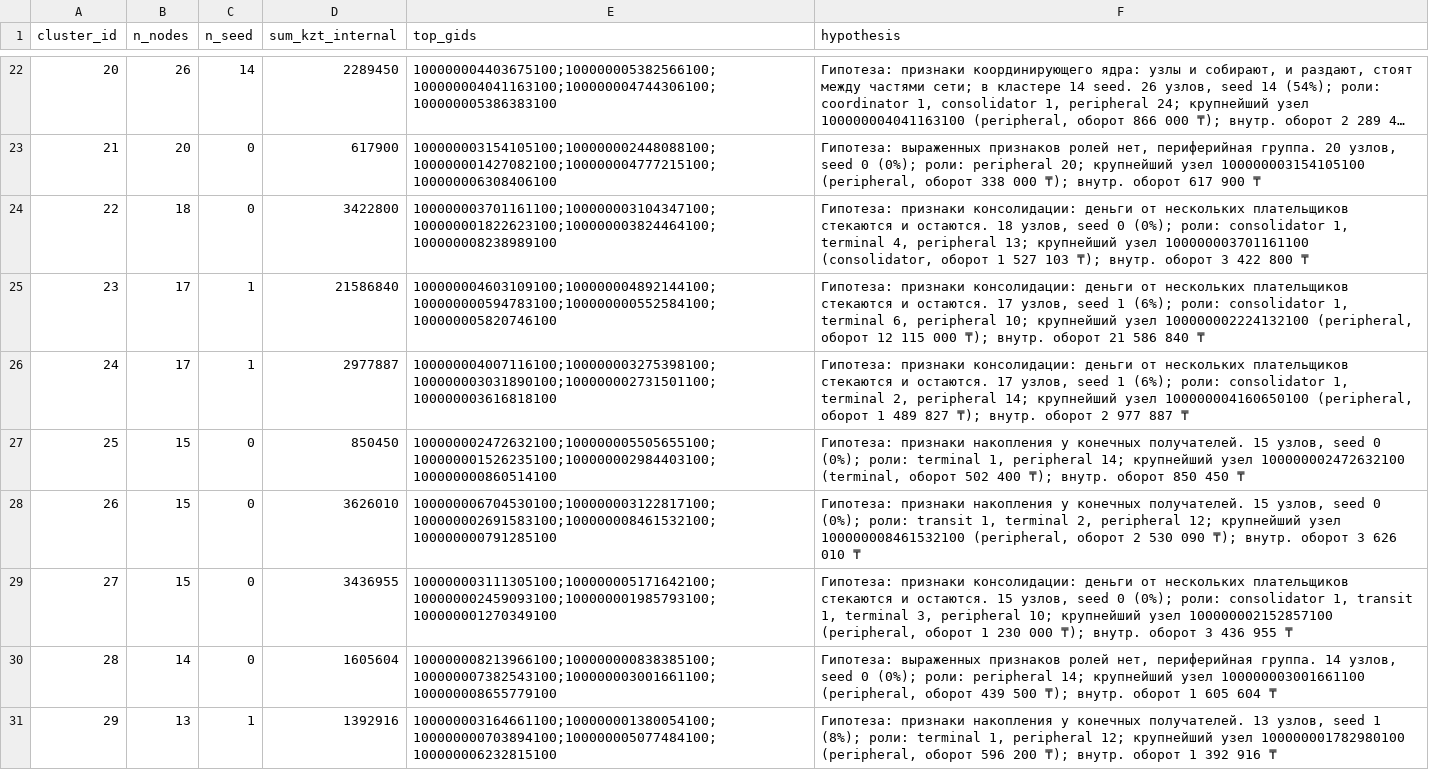
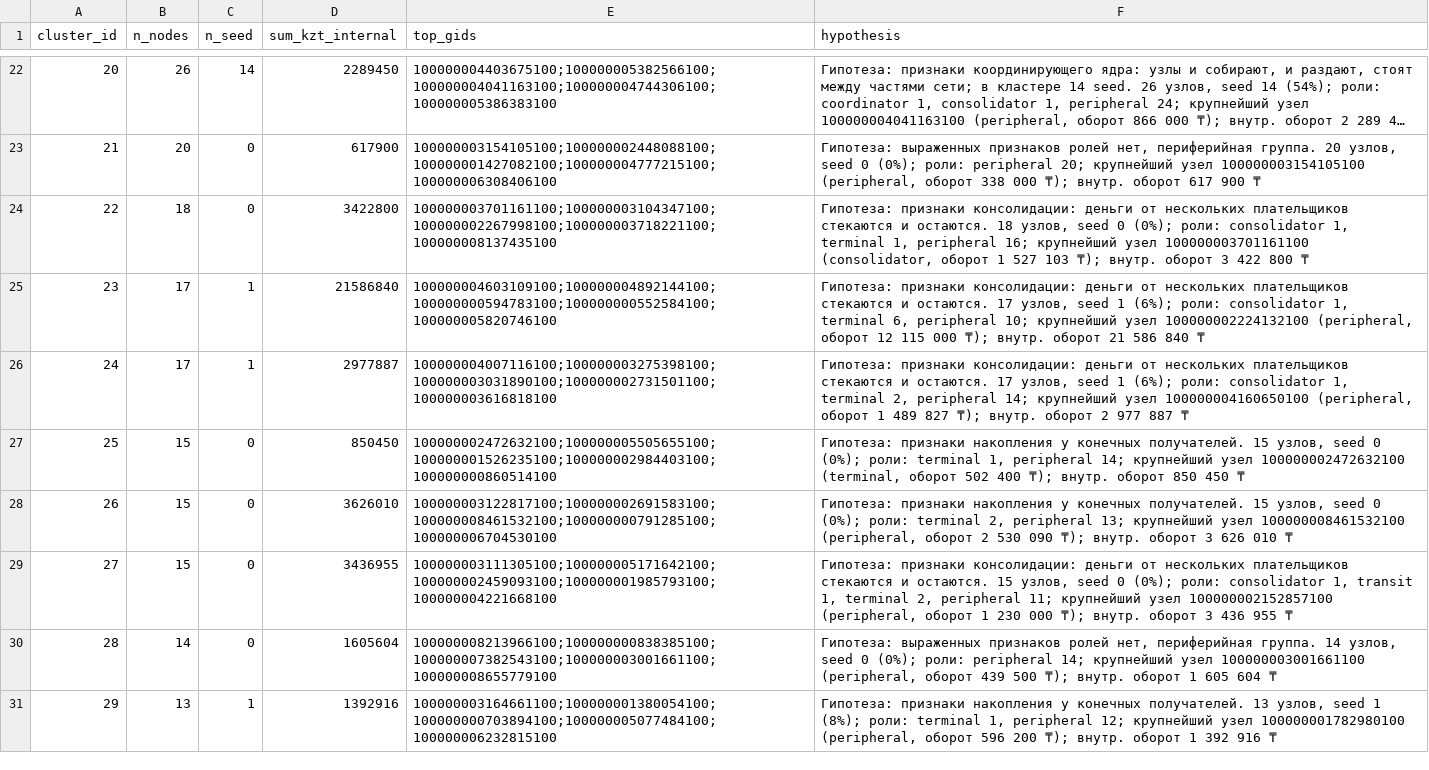
Before and after one commit to BAITC-Hacks/hack-a5bc9531-menelai, a CSV file: out/clusters.csv, drawn as a sheet; only a part is shown, gaps mark what is left out; long unchanged cells end in …; the diff covers the shown part only.

```diff
--- a/out/clusters.csv
+++ b/out/clusters.csv
@@ -23,3 +23,3 @@ cluster_id,n_nodes,n_seed,sum_kzt_internal,top_gids,hypothesis
 21,20,0,617900,100000003154105100;100000002448088100;100000001427082100;100000004777215100;100000006308406100,"Гипотеза: выраженных признаков ролей нет, периферийная группа. 20 узлов, seed 0 (0%); роли: peripheral 20; крупнейший узел 100000003154105100 (peripheral, оборот 338 000 ₸); внутр. оборот 617 900 ₸"
-22,18,0,3422800,100000003701161100;100000003104347100;100000001822623100;100000003824464100;100000008238989100,"Гипотеза: признаки консолидации: деньги от нескольких плательщиков стекаются и остаются. 18 узлов, seed 0 (0%); роли: consolidator 1, terminal 4, peripheral 13; крупнейший узел 100000003701161100 (consolidator, оборот 1 527 103 ₸); внутр. оборот 3 422 800 ₸"
+22,18,0,3422800,100000003701161100;100000003104347100;100000002267998100;100000003718221100;100000008137435100,"Гипотеза: признаки консолидации: деньги от нескольких плательщиков стекаются и остаются. 18 узлов, seed 0 (0%); роли: consolidator 1, terminal 1, peripheral 16; крупнейший узел 100000003701161100 (consolidator, оборот 1 527 103 ₸); внутр. оборот 3 422 800 ₸"
 23,17,1,21586840,100000004603109100;100000004892144100;100000000594783100;100000000552584100;100000005820746100,"Гипотеза: признаки консолидации: деньги от нескольких плательщиков стекаются и остаются. 17 узлов, seed 1 (6%); роли: consolidator 1, terminal 6, peripheral 10; крупнейший узел 100000002224132100 (peripheral, оборот 12 115 000 ₸); внутр. оборот 21 586 840 ₸"
@@ -27,4 +27,4 @@ cluster_id,n_nodes,n_seed,sum_kzt_internal,top_gids,hypothesis
 25,15,0,850450,100000002472632100;100000005505655100;100000001526235100;100000002984403100;100000000860514100,"Гипотеза: признаки накопления у конечных получателей. 15 узлов, seed 0 (0%); роли: terminal 1, peripheral 14; крупнейший узел 100000002472632100 (terminal, оборот 502 400 ₸); внутр. оборот 850 450 ₸"
-26,15,0,3626010,100000006704530100;100000003122817100;100000002691583100;100000008461532100;100000000791285100,"Гипотеза: признаки накопления у конечных получателей. 15 узлов, seed 0 (0%); роли: transit 1, terminal 2, peripheral 12; крупнейший узел 100000008461532100 (peripheral, оборот 2 530 090 ₸); внутр. оборот 3 626 010 ₸"
-27,15,0,3436955,100000003111305100;100000005171642100;100000002459093100;100000001985793100;100000001270349100,"Гипотеза: признаки консолидации: деньги от нескольких плательщиков стекаются и остаются. 15 узлов, seed 0 (0%); роли: consolidator 1, transit 1, terminal 3, peripheral 10; крупнейший узел 100000002152857100 (peripheral, оборот 1 230 000 ₸); внутр. оборот 3 436 955 ₸"
+26,15,0,3626010,100000003122817100;100000002691583100;100000008461532100;100000000791285100;100000006704530100,"Гипотеза: признаки накопления у конечных получателей. 15 узлов, seed 0 (0%); роли: terminal 2, peripheral 13; крупнейший узел 100000008461532100 (peripheral, оборот 2 530 090 ₸); внутр. оборот 3 626 010 ₸"
+27,15,0,3436955,100000003111305100;100000005171642100;100000002459093100;100000001985793100;100000004221668100,"Гипотеза: признаки консолидации: деньги от нескольких плательщиков стекаются и остаются. 15 узлов, seed 0 (0%); роли: consolidator 1, transit 1, terminal 2, peripheral 11; крупнейший узел 100000002152857100 (peripheral, оборот 1 230 000 ₸); внутр. оборот 3 436 955 ₸"
 28,14,0,1605604,100000008213966100;100000000838385100;100000007382543100;100000003001661100;100000008655779100,"Гипотеза: выраженных признаков ролей нет, периферийная группа. 14 узлов, seed 0 (0%); роли: peripheral 14; крупнейший узел 100000003001661100 (peripheral, оборот 439 500 ₸); внутр. оборот 1 605 604 ₸"
```
Also changed, not shown: 19 edited cells elsewhere in this file, out/top_nodes.csv, 9 other files.
